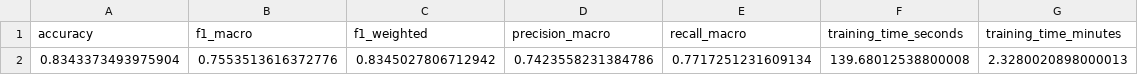
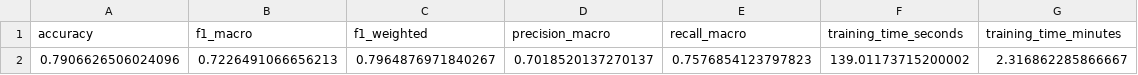
Before and after one commit to NazirArifin/pantunify, a CSV file: data/article3/indobert-full/test_metrics.csv, drawn as a sheet.

Commit message:
Update IndoBERT metrics and add new classification report for isi_only scenario
- Updated test_metrics.csv and test_metrics.json for the full scenario with new accuracy and F1 scores.
- Added new classification_report.json and confusion_matrix.csv for the isi_only scenario.
- Introduced training_time.json for isi_only with updated training duration.
- Created a comparative report (laporan_komparatif_indobert_full_vs_isi_only.md) detailing performance differences between full and isi_only scenarios.
- Added a new Jupyter notebook (llama8b_qlora.ipynb) for fine-tuning Llama 3.1 8B Instruct model using QLoRA for pantun classification.
- Included necessary scripts and configurations for training and evaluation.

```diff
--- a/data/article3/indobert-full/test_metrics.csv
+++ b/data/article3/indobert-full/test_metrics.csv
@@ -1,2 +1,2 @@
 accuracy,f1_macro,f1_weighted,precision_macro,recall_macro,training_time_seconds,training_time_minutes
-0.8343373493975904,0.7553513616372776,0.8345027806712942,0.7423558231384786,0.7717251231609134,139.68012538800008,2.3280020898000013
+0.7906626506024096,0.7226491066656213,0.7964876971840267,0.7018520137270137,0.7576854123797823,139.01173715200002,2.316862285866667
```
Also changed, not shown: data/article3/indobert-full/confusion_matrix.csv, 17 other files.
